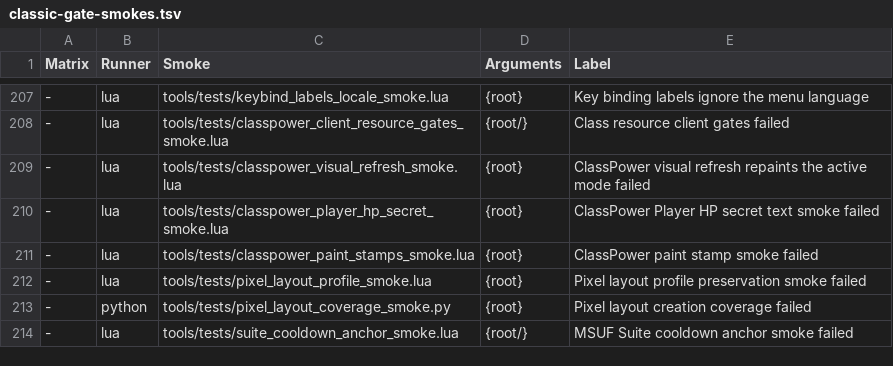
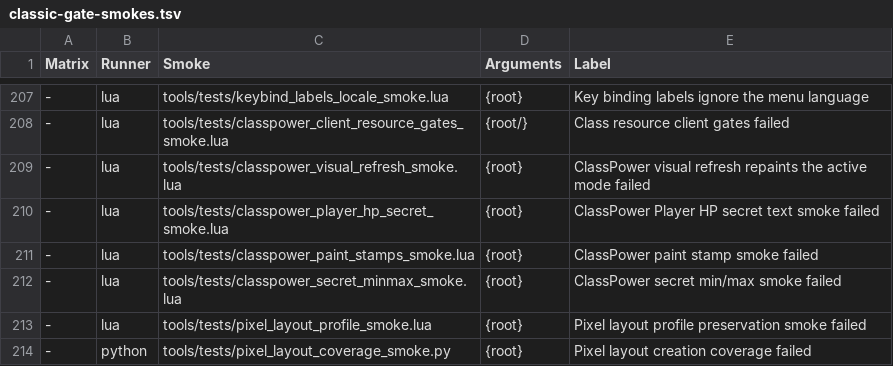
Before and after one commit to Mapkov2/MidnightSimpleUnitFrames, a TSV file: tools/classic-gate-smokes.tsv, drawn as a sheet; only a part is shown, gaps mark what is left out; the shorter side is filled out with more unchanged rows; the diff names each change by its address in the sheet, - before the commit and + after, or states it on an @@ line.

Commit message:
fix(classpower): keep secret bar ranges out of the min/max cache
CP_StampMinMax guarded its cache with type() == "number", which is true
for a secret number on the 12.x client. A secret UnitHealthMax (Stagger)
or UnitPowerMax (continuous resources) therefore entered the cache and
the next update compared it, which the client rejects. Those two callers
now use CP_SetSecretMinMax, which clears the cache and writes the range
straight to the bar; plain pips keep the cached path at the same cost.

```diff
--- a/tools/classic-gate-smokes.tsv
+++ b/tools/classic-gate-smokes.tsv
+row 212: - | lua | tools/tests/classpower_secret_minmax_smoke.lua | {root} | ClassPower secret min/max smoke failed
```
Also changed, not shown: 2 other files.
